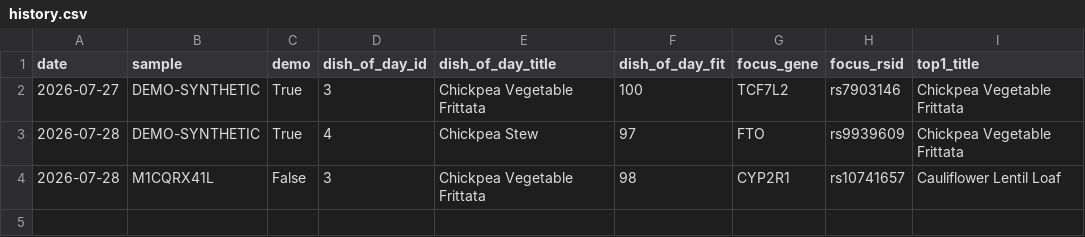
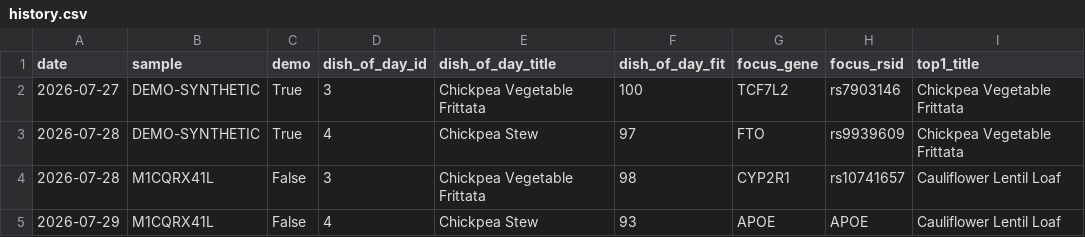
Before and after one commit to Erikiss/DNADiet, a CSV file: reports/history.csv, drawn as a sheet.

```diff
--- a/reports/history.csv
+++ b/reports/history.csv
@@ -4 +4,2 @@ date,sample,demo,dish_of_day_id,dish_of_day_title,dish_of_day_fit,focus_gene,foc
 2026-07-28,M1CQRX41L,False,3,Chickpea Vegetable Frittata,98,CYP2R1,rs10741657,Cauliflower Lentil Loaf
+2026-07-29,M1CQRX41L,False,4,Chickpea Stew,93,APOE,APOE,Cauliflower Lentil Loaf
```
Also changed, not shown: 2 other files.
